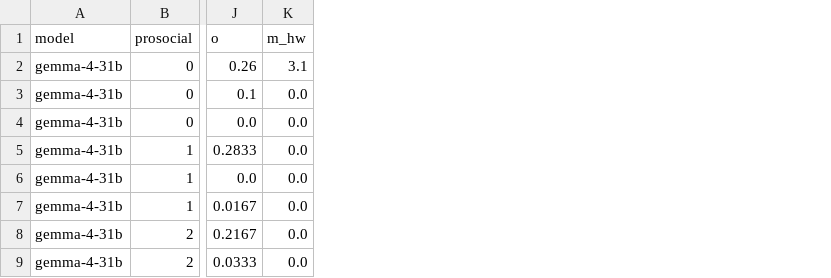
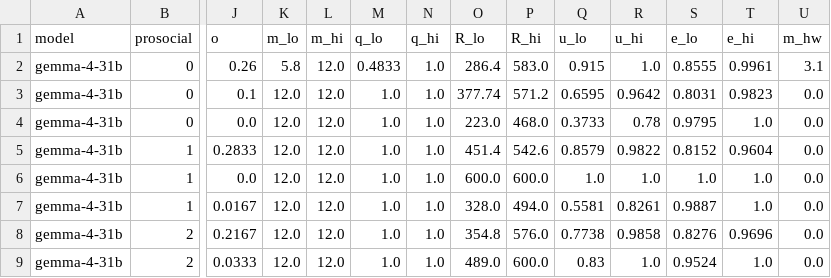
Before and after one commit to Flecart/GovSimElect, a CSV file: aggregated.csv, drawn as a sheet; only a part is shown, gaps mark what is left out; the diff names each change by its address in the sheet, - before the commit and + after, or states it on an @@ line.

```diff
--- a/aggregated.csv
+++ b/aggregated.csv
+column K (m_lo), rows 2-9: 5.8 | 12.0 | 12.0 | 12.0 | 12.0 | 12.0 | 12.0 | 12.0
+column L (m_hi), rows 2-9: all 12.0
+column M (q_lo), rows 2-9: 0.4833 | 1.0 | 1.0 | 1.0 | 1.0 | 1.0 | 1.0 | 1.0
+column N (q_hi), rows 2-9: all 1.0
+column O (R_lo), rows 2-9: 286.4 | 377.74 | 223.0 | 451.4 | 600.0 | 328.0 | 354.8 | 489.0
+column P (R_hi), rows 2-9: 583.0 | 571.2 | 468.0 | 542.6 | 600.0 | 494.0 | 576.0 | 600.0
+column Q (u_lo), rows 2-9: 0.915 | 0.6595 | 0.3733 | 0.8579 | 1.0 | 0.5581 | 0.7738 | 0.83
+column R (u_hi), rows 2-9: 1.0 | 0.9642 | 0.78 | 0.9822 | 1.0 | 0.8261 | 0.9858 | 1.0
+column S (e_lo), rows 2-9: 0.8555 | 0.8031 | 0.9795 | 0.8152 | 1.0 | 0.9887 | 0.8276 | 0.9524
+column T (e_hi), rows 2-9: 0.9961 | 0.9823 | 1.0 | 0.9604 | 1.0 | 1.0 | 0.9696 | 1.0
```
Also changed, not shown: 11 other files.
